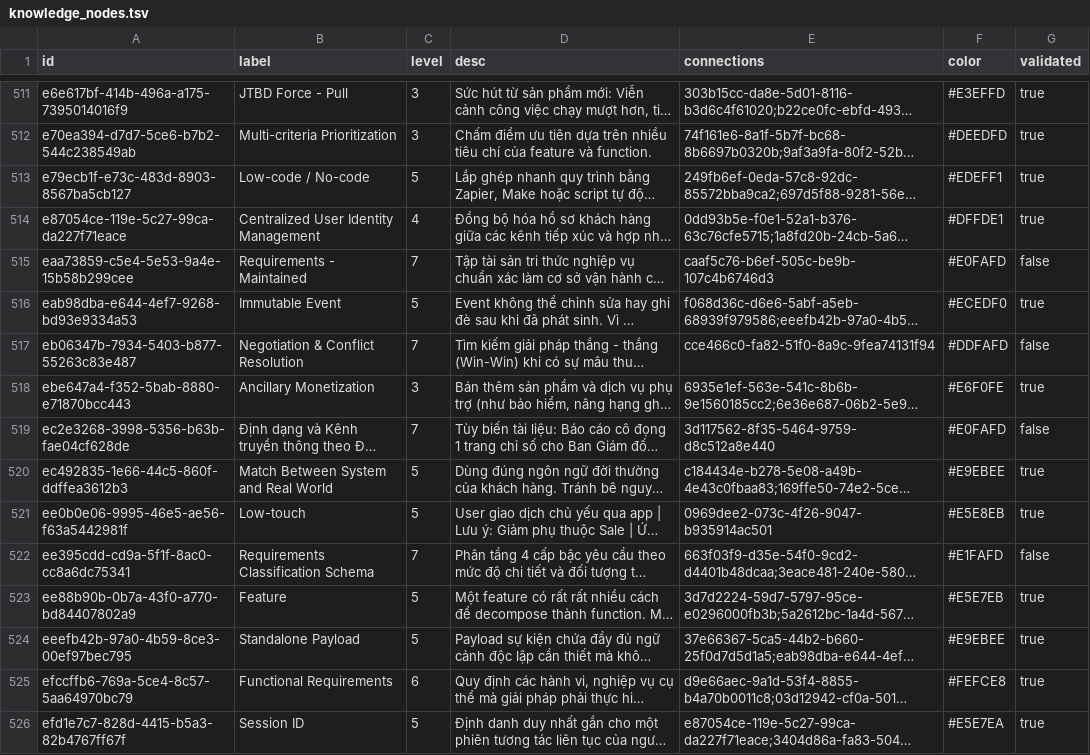
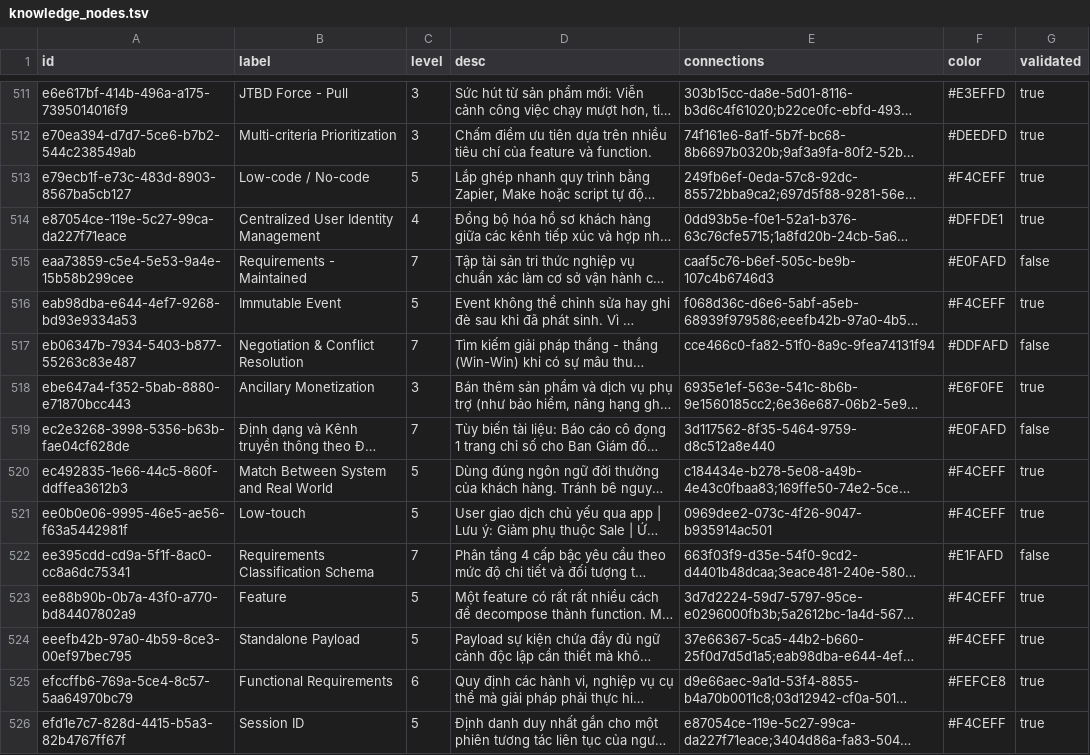
Before and after one commit to uxcampvietnam/uxcampvietnam.github.io, a TSV file: data/knowledge_nodes.tsv, drawn as a sheet; only a part is shown, gaps mark what is left out; long unchanged cells end in …; the diff covers the shown part only; the diff names each change by its address in the sheet, - before the commit and + after, or states it on an @@ line.

Commit message:
update sticky note color

```diff
--- a/data/knowledge_nodes.tsv
+++ b/data/knowledge_nodes.tsv
-F513 (color): #EDEFF1
+F513 (color): #F4CEFF
-F516 (color): #ECEDF0
+F516 (color): #F4CEFF
-F520 (color): #E9EBEE
+F520 (color): #F4CEFF
-F521 (color): #E5E8EB
+F521 (color): #F4CEFF
-F523 (color): #E5E7EB
+F523 (color): #F4CEFF
-F524 (color): #E9EBEE
+F524 (color): #F4CEFF
-F526 (color): #E5E7EA
+F526 (color): #F4CEFF
```
Also changed, not shown: 88 edited cells elsewhere in this file, 1 other file.
